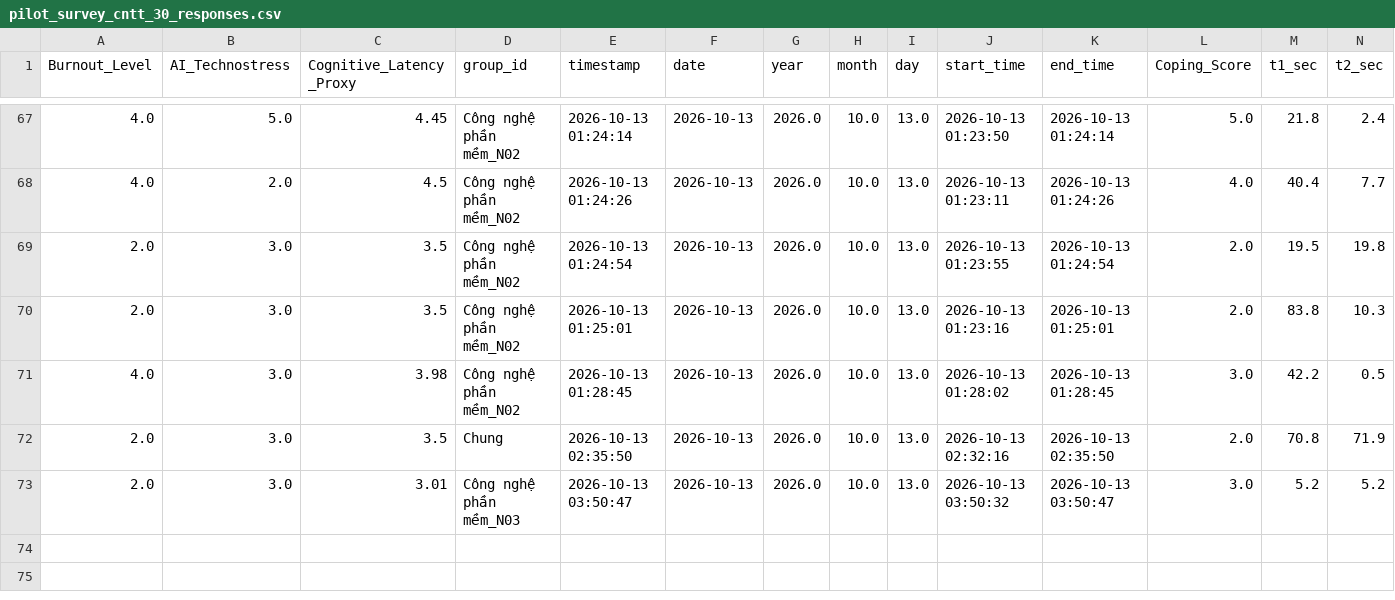
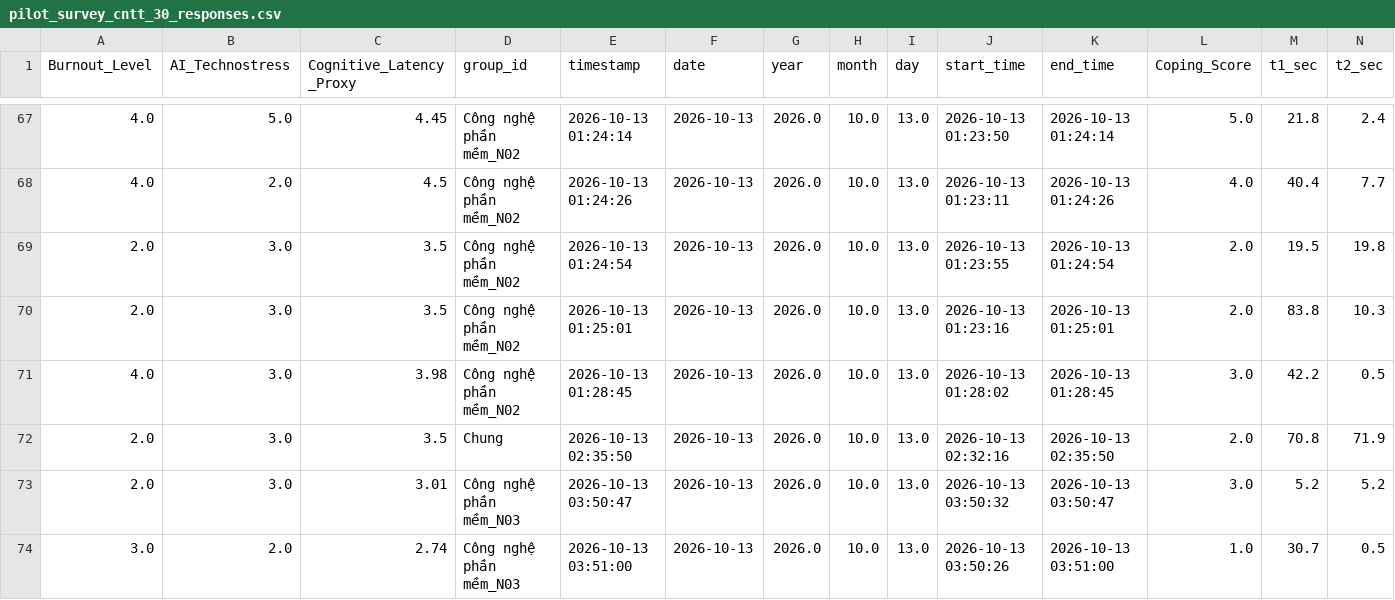
Before and after one commit to anonymous20252029-oss/faculty-technostress-tda, a CSV file: data/pilot_survey_cntt_30_responses.csv, drawn as a sheet; only a part is shown, gaps mark what is left out; rows hold the shown columns only; the diff names each change by its address in the sheet, - before the commit and + after, or states it on an @@ line.

Commit message:
feat: record response group Công nghệ phần mềm_N03

```diff
--- a/data/pilot_survey_cntt_30_responses.csv
+++ b/data/pilot_survey_cntt_30_responses.csv
+row 74: 3.0 | 2.0 | 2.74 | Công nghệ phần mềm_N03 | 2026-10-13 03:51:00 | 2026-10-13 | 2026.0 | 10.0 | 13.0 | 2026-10-13 03:50:26 | 2026-10-13 03:51:00 | 1.0 | 30.7 | 0.5
```
